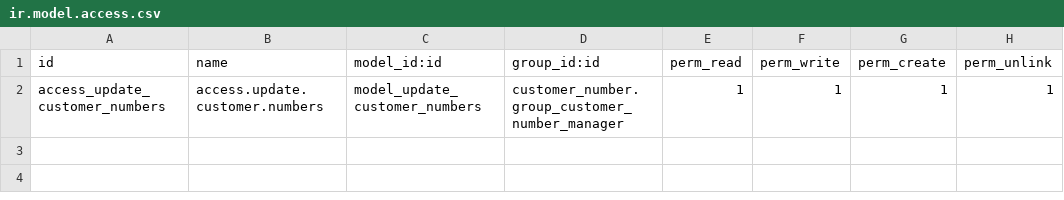
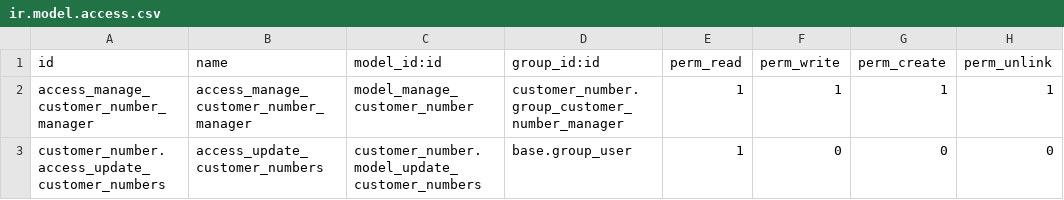
Before and after one commit to kubangab/customer_number, a CSV file: security/ir.model.access.csv, drawn as a sheet.

Commit message:
Added new settings
Added new setting where the customer number can either be generated automatically when a new customer is created or offer a button that generate the customer number if needed.

```diff
--- a/security/ir.model.access.csv
+++ b/security/ir.model.access.csv
@@ -1,2 +1,3 @@
 id,name,model_id:id,group_id:id,perm_read,perm_write,perm_create,perm_unlink
-access_update_customer_numbers,access.update.customer.numbers,model_update_customer_numbers,customer_number.group_customer_number_manager,1,1,1,1
+access_manage_customer_number_manager,access_manage_customer_number_manager,model_manage_customer_number,customer_number.group_customer_number_manager,1,1,1,1
+customer_number.access_update_customer_numbers,access_update_customer_numbers,customer_number.model_update_customer_numbers,base.group_user,1,0,0,0
```
Also changed, not shown: 8 other files.
